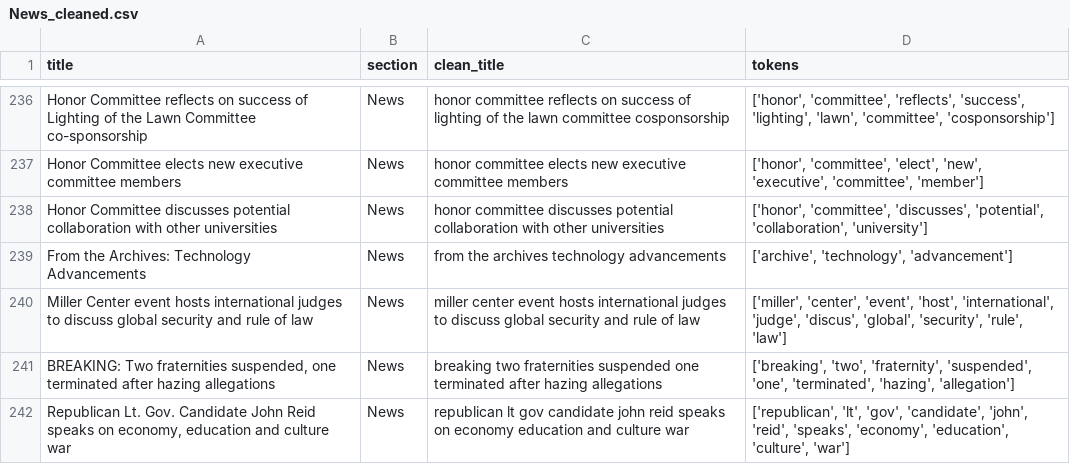
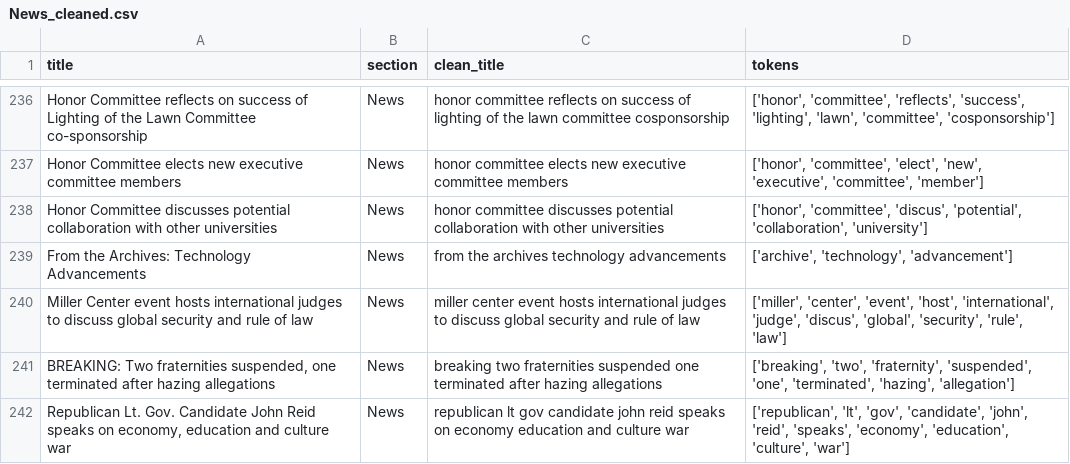
Before and after one commit to dylanbeyerlein/DS-4002-Project1, a CSV file: DATA/News_cleaned.csv, drawn as a sheet; only a part is shown, gaps mark what is left out; the diff covers the shown part only.

```diff
--- a/DATA/News_cleaned.csv
+++ b/DATA/News_cleaned.csv
@@ -237,3 +237,3 @@ Honor Committee reflects on success of Lighting of the Lawn Committee co-sponsor
 Honor Committee elects new executive committee members,News,honor committee elects new executive committee members,"['honor', 'committee', 'elect', 'new', 'executive', 'committee', 'member']"
-Honor Committee discusses potential collaboration with other universities,News,honor committee discusses potential collaboration with other universities,"['honor', 'committee', 'discusses', 'potential', 'collaboration', 'university']"
+Honor Committee discusses potential collaboration with other universities,News,honor committee discusses potential collaboration with other universities,"['honor', 'committee', 'discus', 'potential', 'collaboration', 'university']"
 From the Archives: Technology Advancements,News,from the archives technology advancements,"['archive', 'technology', 'advancement']"
```
Also changed, not shown: 51 edited cells elsewhere in this file, DATA/Opinion_cleaned.csv, 9 other files.
